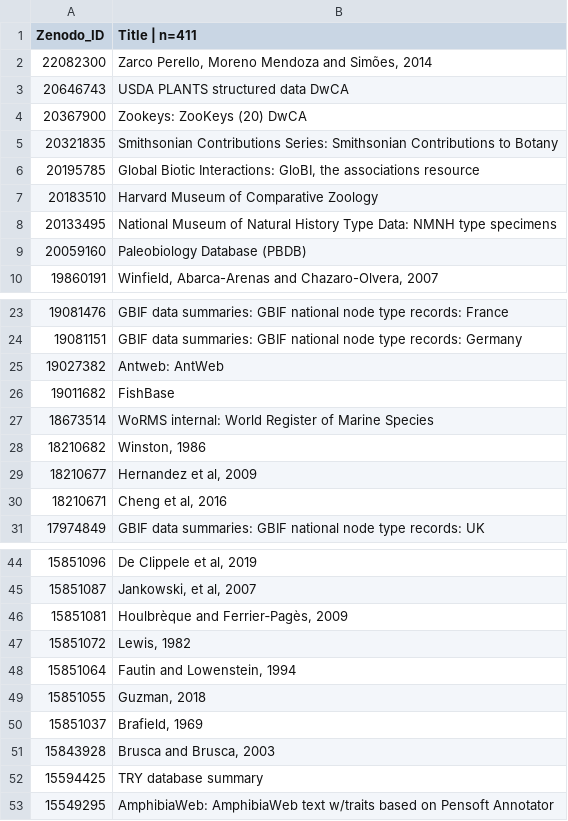
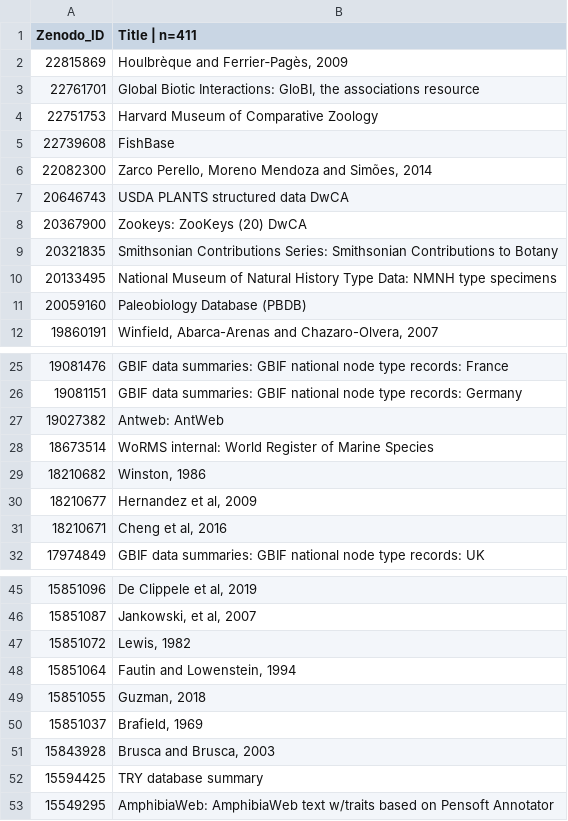
Before and after one commit to eliagbayani/eol_php8_code, a TSV file: applications/content_server/zenodo_resources/keywords_traits.tsv, drawn as a sheet; only a part is shown, gaps mark what is left out.

```diff
--- a/applications/content_server/zenodo_resources/keywords_traits.tsv
+++ b/applications/content_server/zenodo_resources/keywords_traits.tsv
@@ -1,2 +1,6 @@
 Zenodo_ID	Title | n=411
+22815869	Houlbrèque and Ferrier‐Pagès, 2009
+22761701	Global Biotic Interactions: GloBI, the associations resource
+22751753	Harvard Museum of Comparative Zoology
+22739608	FishBase
 22082300	Zarco Perello, Moreno Mendoza and Simões, 2014
@@ -5,4 +9,2 @@ Zenodo_ID	Title | n=411
 20321835	Smithsonian Contributions Series: Smithsonian Contributions to Botany
-20195785	Global Biotic Interactions: GloBI, the associations resource
-20183510	Harvard Museum of Comparative Zoology
 20133495	National Museum of Natural History Type Data: NMNH type specimens
@@ -25,3 +27,2 @@ Zenodo_ID	Title | n=411
 19027382	Antweb: AntWeb
-19011682	FishBase
 18673514	WoRMS internal: World Register of Marine Species
@@ -45,3 +46,2 @@ Zenodo_ID	Title | n=411
 15851087	Jankowski, et al, 2007
-15851081	Houlbrèque and Ferrier‐Pagès, 2009
 15851072	Lewis, 1982
```
Also changed, not shown: applications/content_server/zenodo_resources/keywords_textmining.tsv.
